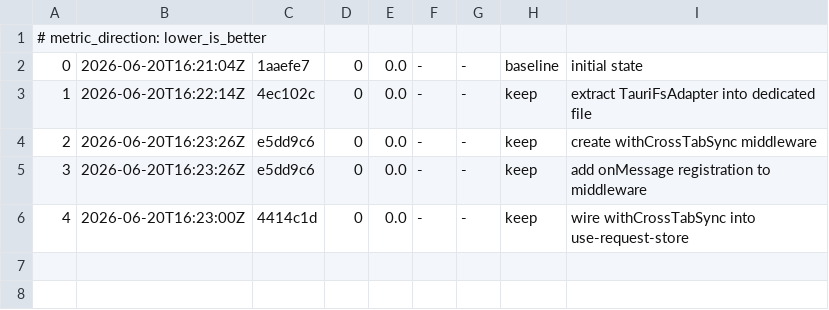
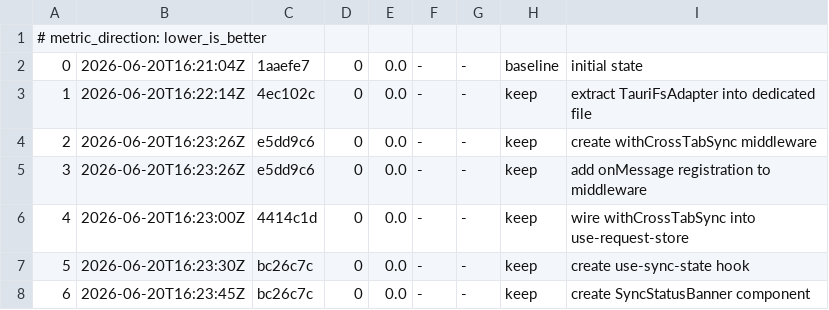
Before and after one commit to kevsi/apiPlayground, a TSV file: autoresearch/loop-260620-1620/results.tsv, drawn as a sheet; the diff names each change by its address in the sheet, - before the commit and + after, or states it on an @@ line.

Commit message:
experiment: wire SyncState into use-request-store save mechanism

```diff
--- a/autoresearch/loop-260620-1620/results.tsv
+++ b/autoresearch/loop-260620-1620/results.tsv
+row 7: 5 | 2026-06-20T16:23:30Z | bc26c7c | 0 | 0.0 | - | - | keep | create use-sync-state hook
+row 8: 6 | 2026-06-20T16:23:45Z | bc26c7c | 0 | 0.0 | - | - | keep | create SyncStatusBanner component
```
Also changed, not shown: 2 other files.
